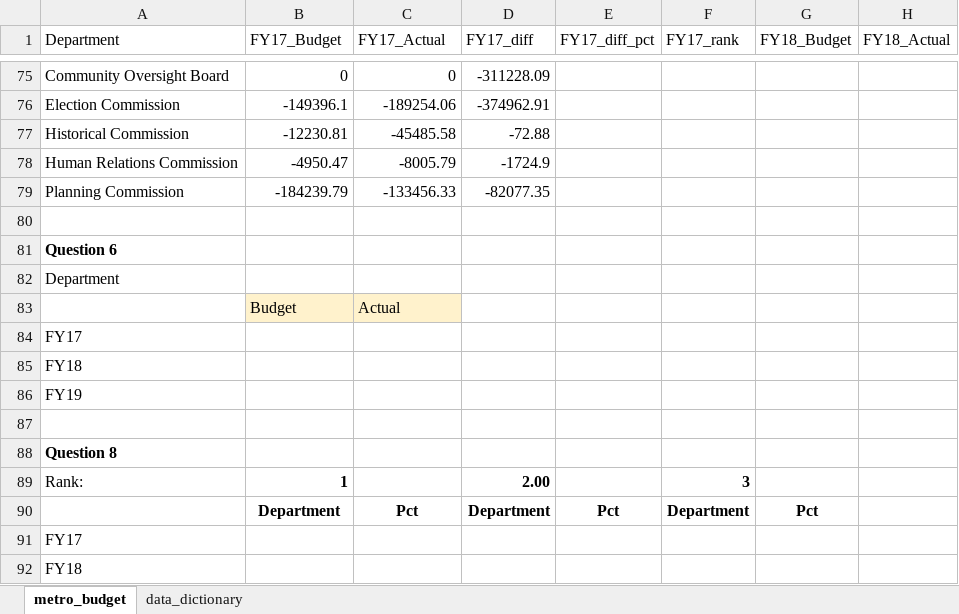
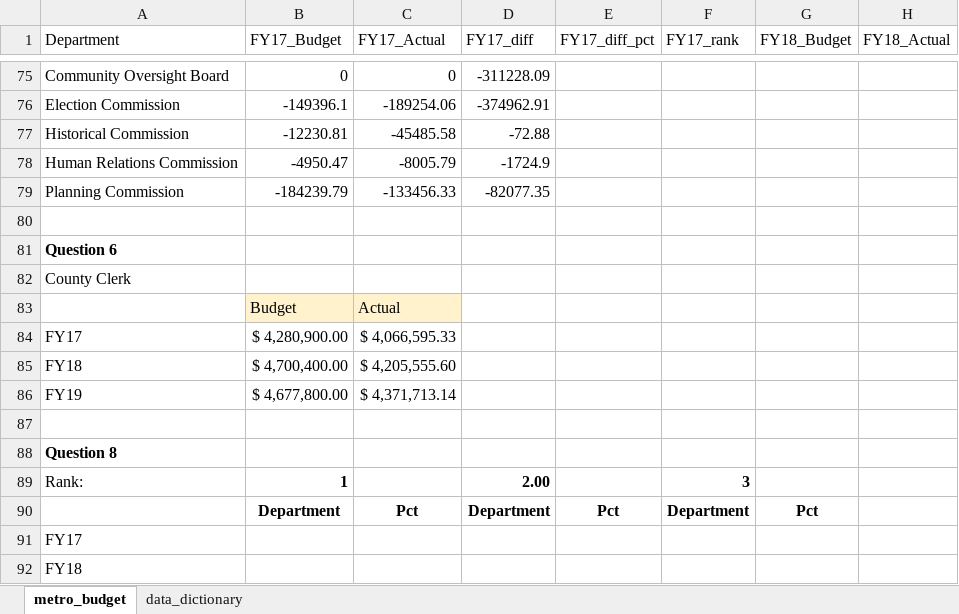
Before and after one commit to NSS-Data-Analytics-Cohort-14/lookups-da14-Hannah00Donnelly, an Excel workbook: metro_budget_exercise.xlsx, sheet metro_budget, drawn as a sheet; only a part is shown, gaps mark what is left out; values as stored, in another font and other column widths than the file's, no borders; charts and pictures and table styles not drawn; the diff names each change by its address in the sheet, - before the commit and + after, or states it on an @@ line.

Commit message:
Question 6

```diff
--- a/metro_budget_exercise.xlsx (sheet metro_budget)
+++ b/metro_budget_exercise.xlsx (sheet metro_budget)
-A82 (Department): Department
+A82 (Department): County Clerk
-B84 (FY17_Budget): (empty)
+B84 (FY17_Budget): $ 4,280,900.00
-C84 (FY17_Actual): (empty)
+C84 (FY17_Actual): $ 4,066,595.33
-B85 (FY17_Budget): (empty)
+B85 (FY17_Budget): $ 4,700,400.00
-C85 (FY17_Actual): (empty)
+C85 (FY17_Actual): $ 4,205,555.60
-B86 (FY17_Budget): (empty)
+B86 (FY17_Budget): $ 4,677,800.00
-C86 (FY17_Actual): (empty)
+C86 (FY17_Actual): $ 4,371,713.14
```
Also changed, not shown: charts or pictures.
